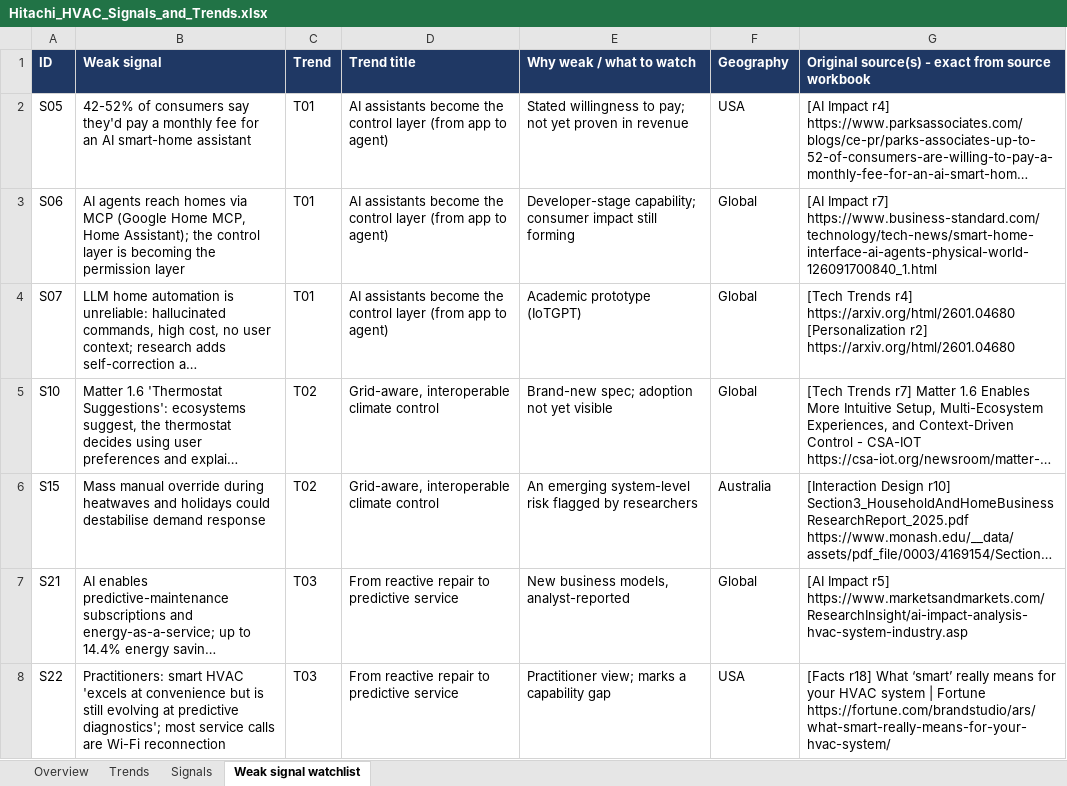
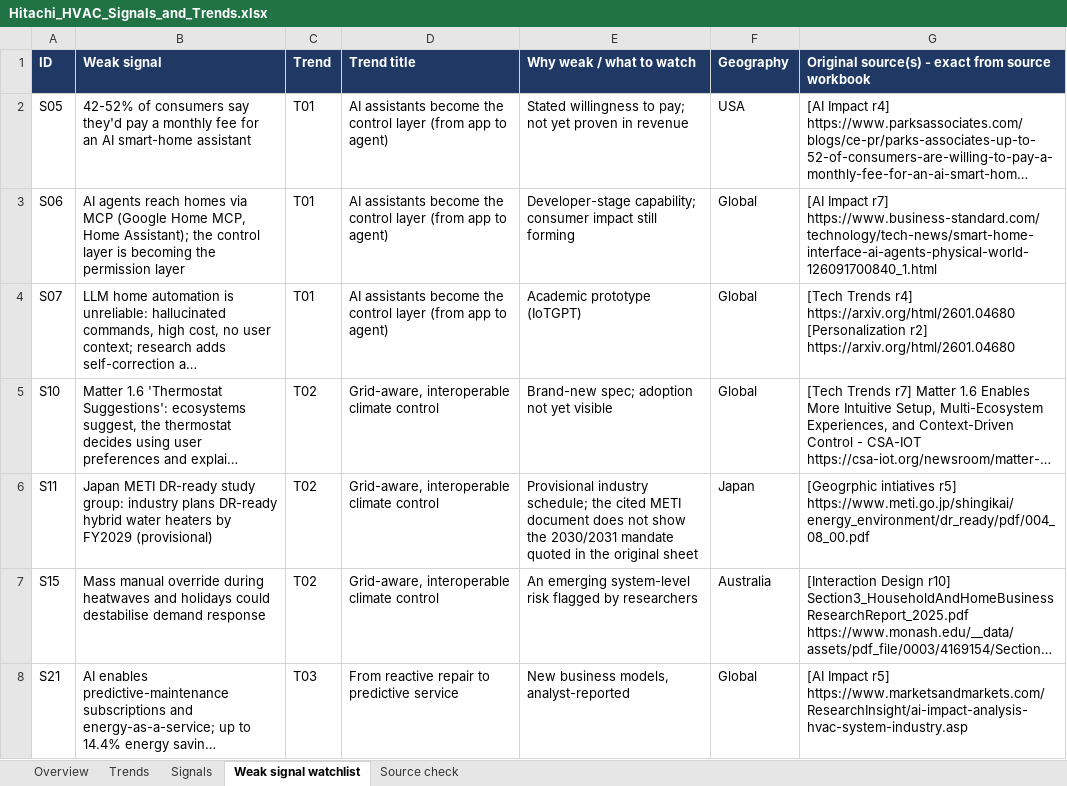
Before and after one commit to rohitshetty1494/portfolio-migration, an Excel workbook: hvac-signals/Hitachi_HVAC_Signals_and_Trends.xlsx, sheet Weak signal watchlist, drawn as a sheet; only a part is shown; the shorter side is filled out with more unchanged rows; long unchanged cells end in …; values as stored, in another font and other column widths than the file's, no borders; the diff names each change by its address in the sheet, - before the commit and + after, or states it on an @@ line.

```diff
--- a/hvac-signals/Hitachi_HVAC_Signals_and_Trends.xlsx (sheet Weak signal watchlist)
+++ b/hvac-signals/Hitachi_HVAC_Signals_and_Trends.xlsx (sheet Weak signal watchlist)
+sheet tab: Source check
+row 6: S11 | Japan METI DR-ready study group: industry plans DR-ready hybrid water heaters by FY2029 (provisional) | T02 | Grid-aware, interoperable climate control | Provisional industry schedule; the cited METI document does not show the 2030/2031 mandate quoted in the original sheet | Japan | [Geogrphic intiatives r5] https://www.meti.go.jp/shingikai/energy_environment/dr_ready/pdf/004_08_00.pdf
```
Also changed, not shown: sheet Signals, sheet Overview, sheet Trends, formulas that keep their value.
